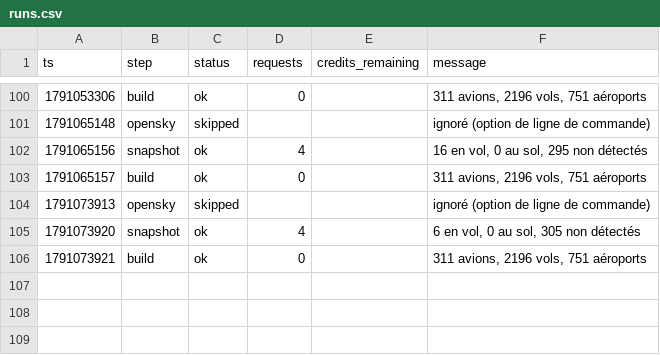
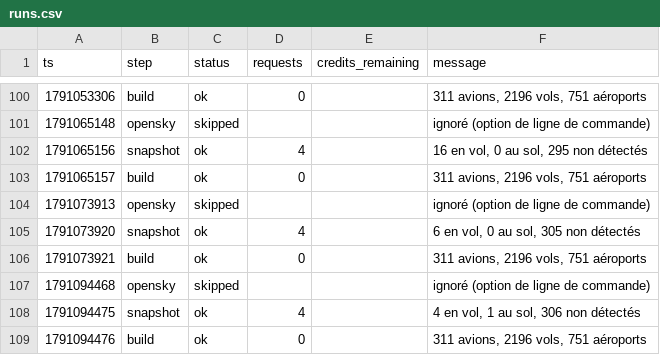
Before and after one commit to phelelep/Jet_Scrapper, a CSV file: data/runs.csv, drawn as a sheet; only a part is shown, gaps mark what is left out.

```diff
--- a/data/runs.csv
+++ b/data/runs.csv
@@ -106 +106,4 @@ ts,step,status,requests,credits_remaining,message
 1791073921,build,ok,0,,"311 avions, 2196 vols, 751 aéroports"
+1791094468,opensky,skipped,,,ignoré (option de ligne de commande)
+1791094475,snapshot,ok,4,,"4 en vol, 1 au sol, 306 non détectés"
+1791094476,build,ok,0,,"311 avions, 2196 vols, 751 aéroports"
```
Also changed, not shown: 1 other file.
